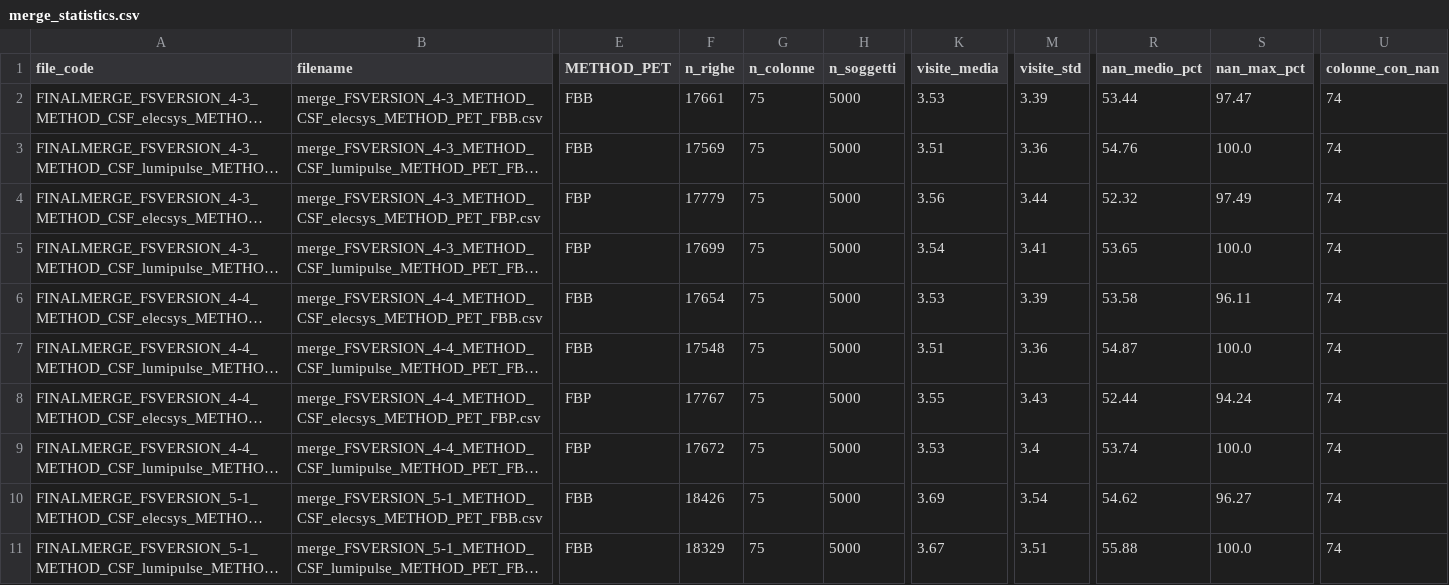
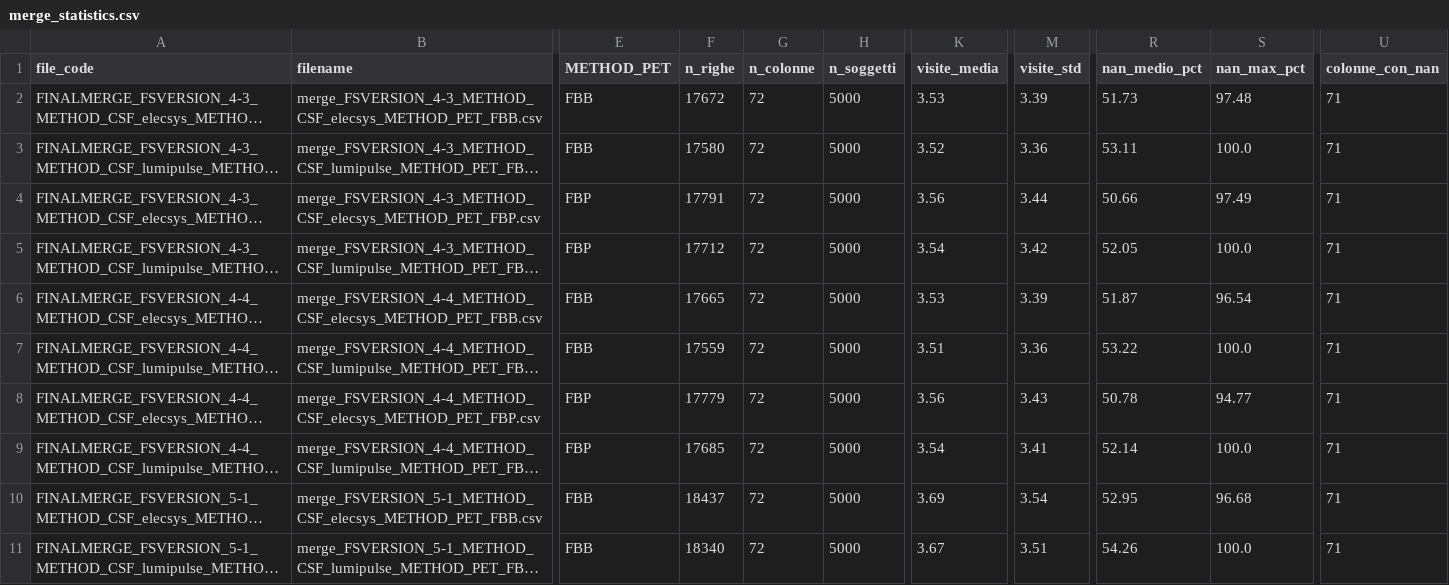
Before and after one commit to ifabfoundation/AIND, a CSV file: WP-2/Data_cleaning/merge_statistics.csv, drawn as a sheet; only a part is shown, gaps mark what is left out; long unchanged cells end in …; the diff covers the shown part only; the diff names each change by its address in the sheet, - before the commit and + after, or states it on an @@ line.

Commit message:
Change Pet columns name

```diff
--- a/WP-2/Data_cleaning/merge_statistics.csv
+++ b/WP-2/Data_cleaning/merge_statistics.csv
-F2 (n_righe): 17661
+F2 (n_righe): 17672
-G2:G11 (n_colonne): 75
+G2:G11 (n_colonne): 72
-R2 (nan_medio_pct): 53.44
+R2 (nan_medio_pct): 51.73
-S2 (nan_max_pct): 97.47
+S2 (nan_max_pct): 97.48
-U2:U11 (colonne_con_nan): 74
+U2:U11 (colonne_con_nan): 71
-F3 (n_righe): 17569
+F3 (n_righe): 17580
-K3 (visite_media): 3.51
+K3 (visite_media): 3.52
-R3 (nan_medio_pct): 54.76
+R3 (nan_medio_pct): 53.11
-F4 (n_righe): 17779
+F4 (n_righe): 17791
-R4 (nan_medio_pct): 52.32
+R4 (nan_medio_pct): 50.66
-F5 (n_righe): 17699
+F5 (n_righe): 17712
-M5 (visite_std): 3.41
+M5 (visite_std): 3.42
-R5 (nan_medio_pct): 53.65
+R5 (nan_medio_pct): 52.05
-F6 (n_righe): 17654
+F6 (n_righe): 17665
-R6 (nan_medio_pct): 53.58
+R6 (nan_medio_pct): 51.87
-S6 (nan_max_pct): 96.11
+S6 (nan_max_pct): 96.54
-F7 (n_righe): 17548
+F7 (n_righe): 17559
-R7 (nan_medio_pct): 54.87
+R7 (nan_medio_pct): 53.22
-F8 (n_righe): 17767
+F8 (n_righe): 17779
-K8 (visite_media): 3.55
+K8 (visite_media): 3.56
-R8 (nan_medio_pct): 52.44
+R8 (nan_medio_pct): 50.78
-S8 (nan_max_pct): 94.24
+S8 (nan_max_pct): 94.77
-F9 (n_righe): 17672
+F9 (n_righe): 17685
-K9 (visite_media): 3.53
+K9 (visite_media): 3.54
-M9 (visite_std): 3.4
+M9 (visite_std): 3.41
-R9 (nan_medio_pct): 53.74
+R9 (nan_medio_pct): 52.14
-F10 (n_righe): 18426
+F10 (n_righe): 18437
-R10 (nan_medio_pct): 54.62
+R10 (nan_medio_pct): 52.95
-S10 (nan_max_pct): 96.27
+S10 (nan_max_pct): 96.68
-F11 (n_righe): 18329
+F11 (n_righe): 18340
-R11 (nan_medio_pct): 55.88
+R11 (nan_medio_pct): 54.26
```
Also changed, not shown: 44 edited cells elsewhere in this file, 2 other files.
